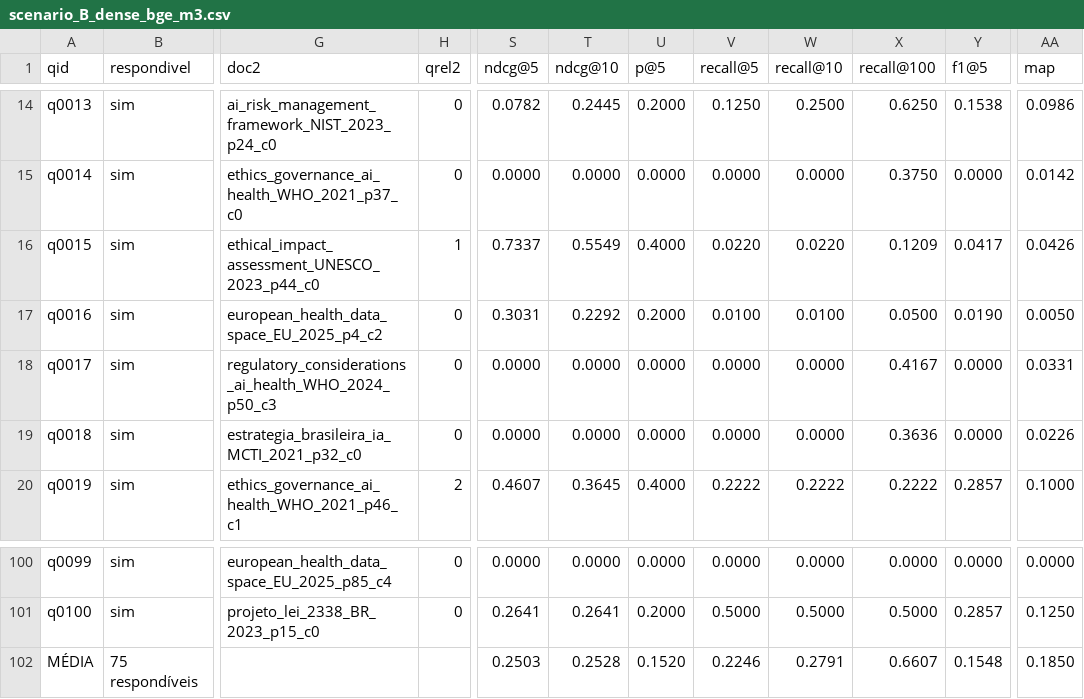
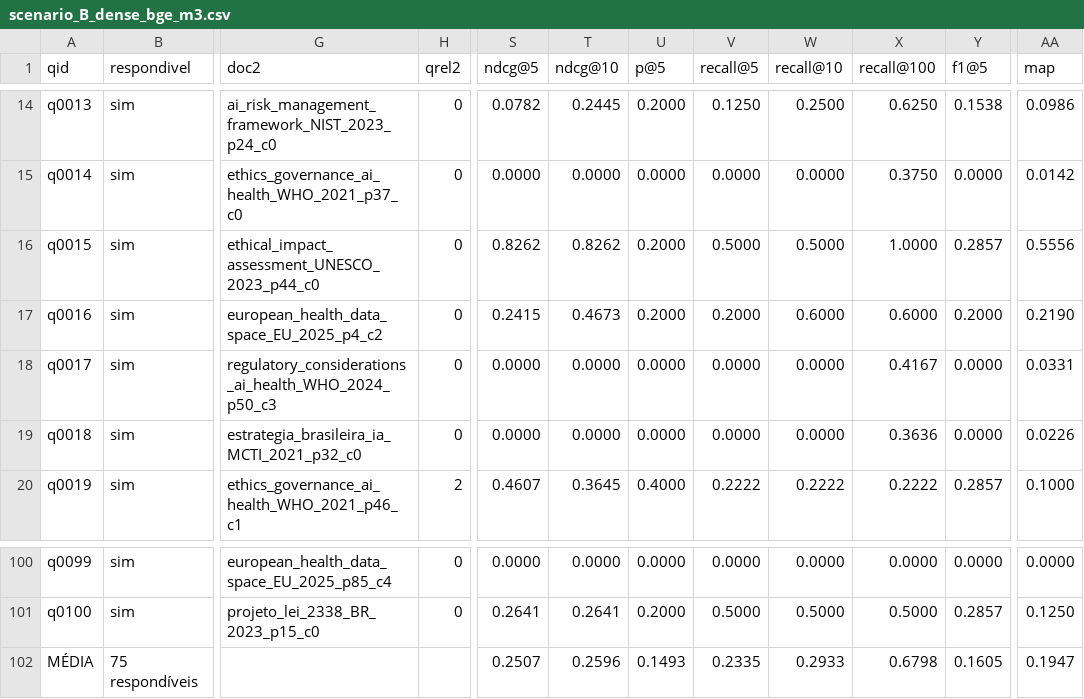
Before and after one commit to italoavelar/niar-rag-prototype, a CSV file: eval/results/retrieval/scenario_B_dense_bge_m3.csv, drawn as a sheet; only a part is shown, gaps mark what is left out; the diff names each change by its address in the sheet, - before the commit and + after, or states it on an @@ line.

```diff
--- a/eval/results/retrieval/scenario_B_dense_bge_m3.csv
+++ b/eval/results/retrieval/scenario_B_dense_bge_m3.csv
-H16 (qrel2): 1
+H16 (qrel2): 0
-S16 (ndcg@5): 0.7337
+S16 (ndcg@5): 0.8262
-T16 (ndcg@10): 0.5549
+T16 (ndcg@10): 0.8262
-U16 (p@5): 0.4000
+U16 (p@5): 0.2000
-V16 (recall@5): 0.0220
+V16 (recall@5): 0.5000
-W16 (recall@10): 0.0220
+W16 (recall@10): 0.5000
-X16 (recall@100): 0.1209
+X16 (recall@100): 1.0000
-Y16 (f1@5): 0.0417
+Y16 (f1@5): 0.2857
-AA16 (map): 0.0426
+AA16 (map): 0.5556
-S17 (ndcg@5): 0.3031
+S17 (ndcg@5): 0.2415
-T17 (ndcg@10): 0.2292
+T17 (ndcg@10): 0.4673
-V17 (recall@5): 0.0100
+V17 (recall@5): 0.2000
-W17 (recall@10): 0.0100
+W17 (recall@10): 0.6000
-X17 (recall@100): 0.0500
+X17 (recall@100): 0.6000
-Y17 (f1@5): 0.0190
+Y17 (f1@5): 0.2000
-AA17 (map): 0.0050
+AA17 (map): 0.2190
-S102 (ndcg@5): 0.2503
+S102 (ndcg@5): 0.2507
-T102 (ndcg@10): 0.2528
+T102 (ndcg@10): 0.2596
-U102 (p@5): 0.1520
+U102 (p@5): 0.1493
-V102 (recall@5): 0.2246
+V102 (recall@5): 0.2335
-W102 (recall@10): 0.2791
+W102 (recall@10): 0.2933
-X102 (recall@100): 0.6607
+X102 (recall@100): 0.6798
-Y102 (f1@5): 0.1548
+Y102 (f1@5): 0.1605
-AA102 (map): 0.1850
+AA102 (map): 0.1947
```
Also changed, not shown: eval/results/retrieval/metrics.csv, eval/results/retrieval/scenario_A_bm25_mt.csv, 12 other files.
